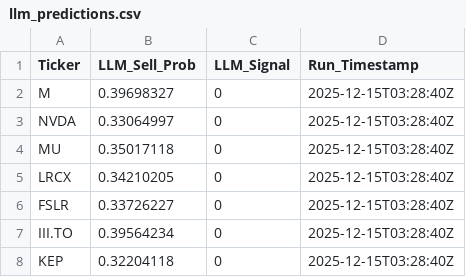
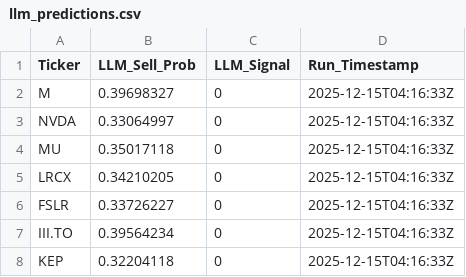
Before and after one commit to andrei1234D/GPT5_SELL, a CSV file: bot/LLM_data/input_llm/llm_predictions.csv, drawn as a sheet.

```diff
--- a/bot/LLM_data/input_llm/llm_predictions.csv
+++ b/bot/LLM_data/input_llm/llm_predictions.csv
@@ -1,8 +1,8 @@
 Ticker,LLM_Sell_Prob,LLM_Signal,Run_Timestamp
-M,0.39698327,0,2025-12-15T03:28:40Z
-NVDA,0.33064997,0,2025-12-15T03:28:40Z
-MU,0.35017118,0,2025-12-15T03:28:40Z
-LRCX,0.34210205,0,2025-12-15T03:28:40Z
-FSLR,0.33726227,0,2025-12-15T03:28:40Z
-III.TO,0.39564234,0,2025-12-15T03:28:40Z
-KEP,0.32204118,0,2025-12-15T03:28:40Z
+M,0.39698327,0,2025-12-15T04:16:33Z
+NVDA,0.33064997,0,2025-12-15T04:16:33Z
+MU,0.35017118,0,2025-12-15T04:16:33Z
+LRCX,0.34210205,0,2025-12-15T04:16:33Z
+FSLR,0.33726227,0,2025-12-15T04:16:33Z
+III.TO,0.39564234,0,2025-12-15T04:16:33Z
+KEP,0.32204118,0,2025-12-15T04:16:33Z
```
